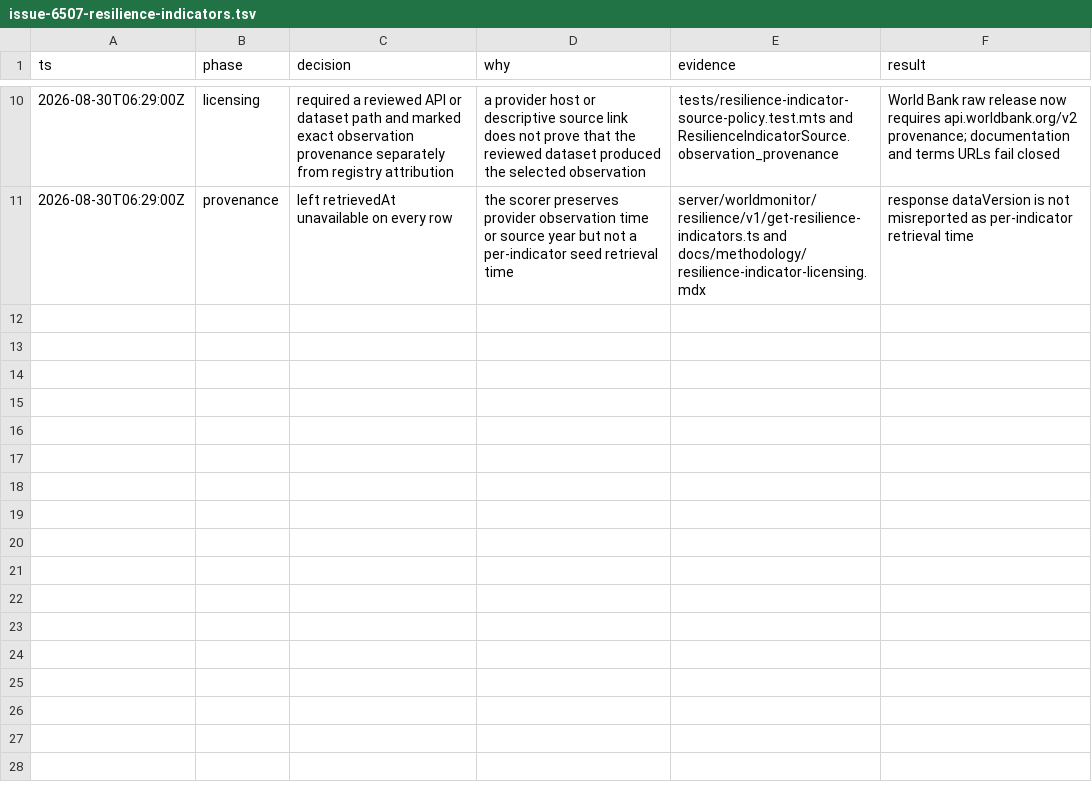
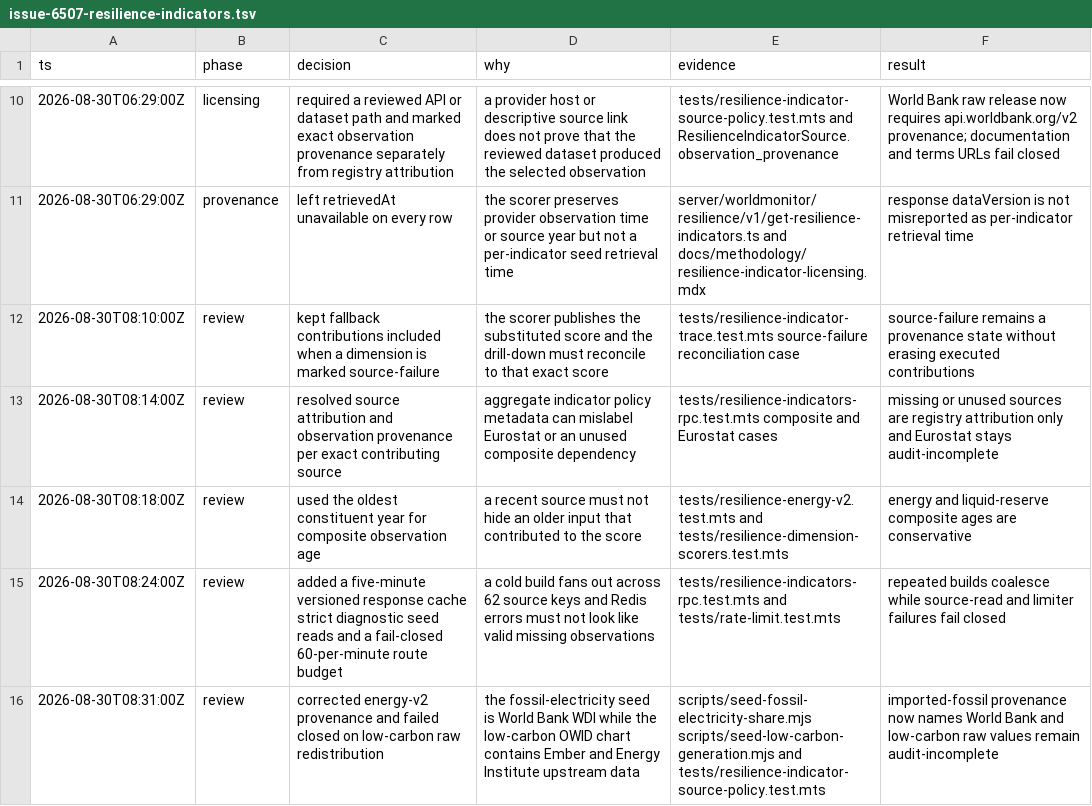
Before and after one commit to koala73/worldmonitor, a TSV file: docs/decisions/issue-6507-resilience-indicators.tsv, drawn as a sheet; only a part is shown, gaps mark what is left out.

Commit message:
fix(resilience): harden indicator provenance

```diff
--- a/docs/decisions/issue-6507-resilience-indicators.tsv
+++ b/docs/decisions/issue-6507-resilience-indicators.tsv
@@ -11 +11,6 @@ ts	phase	decision	why	evidence	result
 2026-08-30T06:29:00Z	provenance	left retrievedAt unavailable on every row	the scorer preserves provider observation time or source year but not a per-indicator seed retrieval time	server/worldmonitor/resilience/v1/get-resilience-indicators.ts and docs/methodology/resilience-indicator-licensing.mdx	response dataVersion is not misreported as per-indicator retrieval time
+2026-08-30T08:10:00Z	review	kept fallback contributions included when a dimension is marked source-failure	the scorer publishes the substituted score and the drill-down must reconcile to that exact score	tests/resilience-indicator-trace.test.mts source-failure reconciliation case	source-failure remains a provenance state without erasing executed contributions
+2026-08-30T08:14:00Z	review	resolved source attribution and observation provenance per exact contributing source	aggregate indicator policy metadata can mislabel Eurostat or an unused composite dependency	tests/resilience-indicators-rpc.test.mts composite and Eurostat cases	missing or unused sources are registry attribution only and Eurostat stays audit-incomplete
+2026-08-30T08:18:00Z	review	used the oldest constituent year for composite observation age	a recent source must not hide an older input that contributed to the score	tests/resilience-energy-v2.test.mts and tests/resilience-dimension-scorers.test.mts	energy and liquid-reserve composite ages are conservative
+2026-08-30T08:24:00Z	review	added a five-minute versioned response cache strict diagnostic seed reads and a fail-closed 60-per-minute route budget	a cold build fans out across 62 source keys and Redis errors must not look like valid missing observations	tests/resilience-indicators-rpc.test.mts and tests/rate-limit.test.mts	repeated builds coalesce while source-read and limiter failures fail closed
+2026-08-30T08:31:00Z	review	corrected energy-v2 provenance and failed closed on low-carbon raw redistribution	the fossil-electricity seed is World Bank WDI while the low-carbon OWID chart contains Ember and Energy Institute upstream data	scripts/seed-fossil-electricity-share.mjs scripts/seed-low-carbon-generation.mjs and tests/resilience-indicator-source-policy.test.mts	imported-fossil provenance now names World Bank and low-carbon raw values remain audit-incomplete
```
Also changed, not shown: 18 other files.
